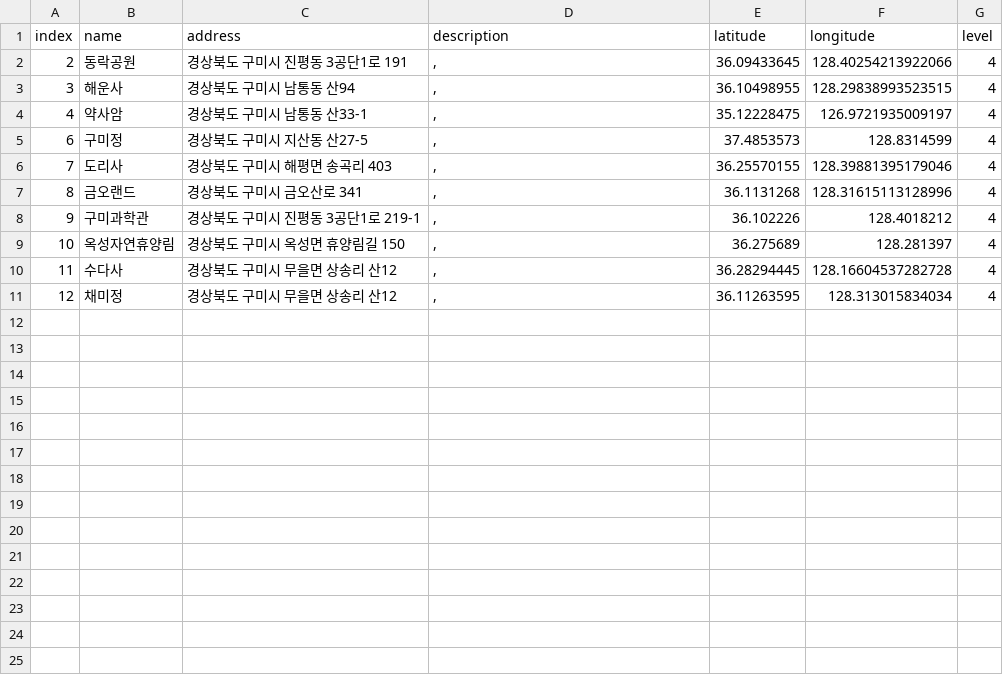
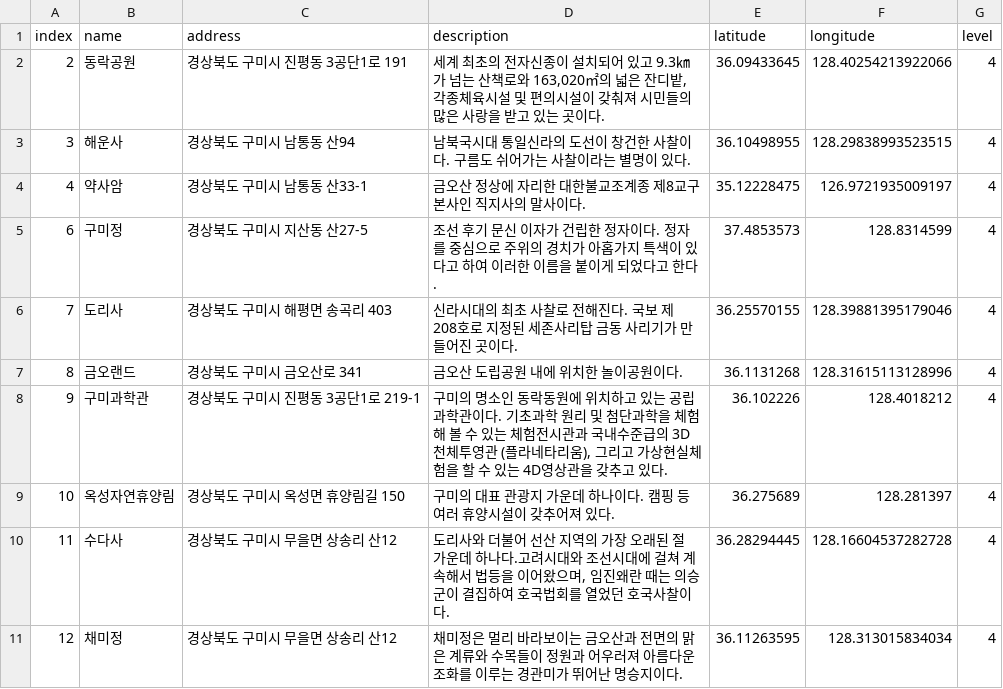
Before and after one commit to leedongyull/google-map-crawling, a CSV file: output/경상북도/경상북도_구미시.csv, drawn as a sheet.

Commit message:
Update 경상북도_구미시.csv

```diff
--- a/output/경상북도/경상북도_구미시.csv
+++ b/output/경상북도/경상북도_구미시.csv
@@ -1,11 +1,11 @@
 index,name,address,description,latitude,longitude,level
-2,동락공원,경상북도 구미시 진평동 3공단1로 191,",",36.09433645,128.40254213922066,4
-3,해운사,경상북도 구미시 남통동 산94,",",36.10498955,128.29838993523515,4
-4,약사암,경상북도 구미시 남통동 산33-1,",",35.12228475,126.9721935009197,4
-6,구미정,경상북도 구미시 지산동 산27-5,",",37.4853573,128.8314599,4
-7,도리사,경상북도 구미시 해평면 송곡리 403,",",36.25570155,128.39881395179046,4
-8,금오랜드,경상북도 구미시 금오산로 341,",",36.1131268,128.31615113128996,4
-9,구미과학관,경상북도 구미시 진평동 3공단1로 219-1,",",36.102226,128.4018212,4
-10,옥성자연휴양림,경상북도 구미시 옥성면 휴양림길 150,",",36.275689,128.281397,4
-11,수다사,경상북도 구미시 무을면 상송리 산12,",",36.28294445,128.16604537282728,4
-12,채미정,경상북도 구미시 무을면 상송리 산12,",",36.11263595,128.313015834034,4
+2,동락공원,경상북도 구미시 진평동 3공단1로 191," 세계 최초의 전자신종이 설치되어 있고 9.3㎞가 넘는 산책로와 163,020㎡의 넓은 잔디밭, 각종체육시설 및 편의시설이 갖춰져 시민들의 많은 사랑을 받고 있는 곳이다.",36.09433645,128.40254213922066,4
+3,해운사,경상북도 구미시 남통동 산94,"남북국시대 통일신라의 도선이 창건한 사찰이다. 구름도 쉬어가는 사찰이라는 별명이 있다.",36.10498955,128.29838993523515,4
+4,약사암,경상북도 구미시 남통동 산33-1,"금오산 정상에 자리한 대한불교조계종 제8교구 본사인 직지사의 말사이다.",35.12228475,126.9721935009197,4
+6,구미정,경상북도 구미시 지산동 산27-5,"조선 후기 문신 이자가 건립한 정자이다. 정자를 중심으로 주위의 경치가 아홉가지 특색이 있다고 하여 이러한 이름을 붙이게 되었다고 한다.",37.4853573,128.8314599,4
+7,도리사,경상북도 구미시 해평면 송곡리 403,"신라시대의 최초 사찰로 전해진다. 국보 제 208호로 지정된 세존사리탑 금동 사리기가 만들어진 곳이다.",36.25570155,128.39881395179046,4
+8,금오랜드,경상북도 구미시 금오산로 341,"금오산 도립공원 내에 위치한 놀이공원이다.",36.1131268,128.31615113128996,4
+9,구미과학관,경상북도 구미시 진평동 3공단1로 219-1,"구미의 명소인 동락동원에 위치하고 있는 공립과학관이다. 기초과학 원리 및 첨단과학을 체험해 볼 수 있는 체험전시관과 국내수준급의 3D 천체투영관 (플라네타리움), 그리고 가상현실체험을 할 수 있는 4D영상관을 갖추고 있다.",36.102226,128.4018212,4
+10,옥성자연휴양림,경상북도 구미시 옥성면 휴양림길 150,"구미의 대표 관광지 가운데 하나이다.  캠핑 등 여러 휴양시설이 갖추어져 있다.",36.275689,128.281397,4
+11,수다사,경상북도 구미시 무을면 상송리 산12,"도리사와 더불어 선산 지역의 가장 오래된 절 가운데 하나다.고려시대와 조선시대에 걸쳐 계속해서 법등을 이어왔으며, 임진왜란 때는 의승군이 결집하여 호국법회를 열었던 호국사찰이다. ",36.28294445,128.16604537282728,4
+12,채미정,경상북도 구미시 무을면 상송리 산12,"채미정은 멀리 바라보이는 금오산과 전면의 맑은 계류와 수목들이 정원과 어우러져 아름다운 조화를 이루는 경관미가 뛰어난 명승지이다.",36.11263595,128.313015834034,4
```
